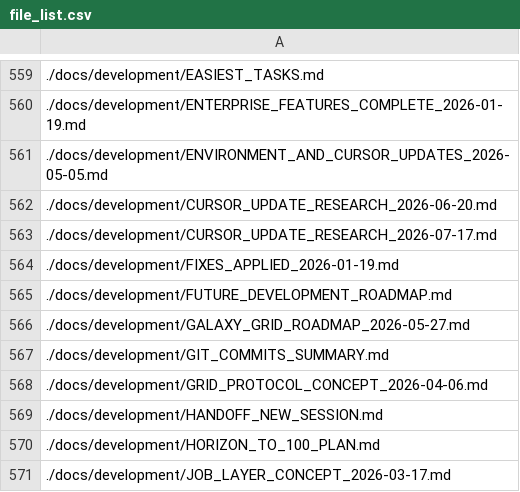
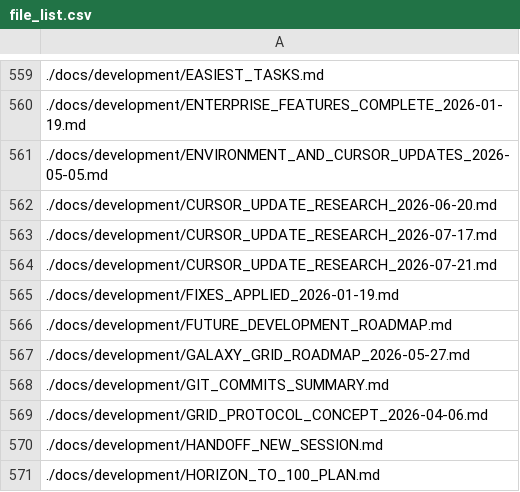
Before and after one commit to platinoff/poolAI, a CSV file: file_list.csv, drawn as a sheet; only a part is shown, gaps mark what is left out; the shorter side is filled out with more unchanged rows; the diff names each change by its address in the sheet, - before the commit and + after, or states it on an @@ line.

Commit message:
chore(cursor): PH-SVC11…SVC20 Cursor 3.12.29 service band
Summary:
- Local Cursor desktop 3.12.17 → 3.12.29; public changelog still 3.11 (Jul 17 Slack-only).
- Baseline + agent-roles: local-only side chats, mode picker, /multitask; research 2026-07-21.
- FM §5.16 PH-SVC11…SVC20; HANDOFF/NEXT/README/INDEX; vision-sync --check ok rev 341.
- Next session: абракадабра → band 59.

```diff
--- a/file_list.csv
+++ b/file_list.csv
+row 564: ./docs/development/CURSOR_UPDATE_RESEARCH_2026-07-21.md
```
Also changed, not shown: 11 other files.
